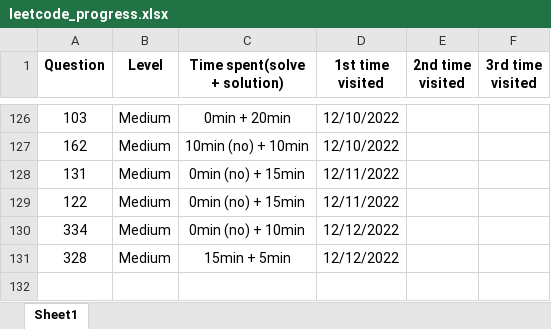
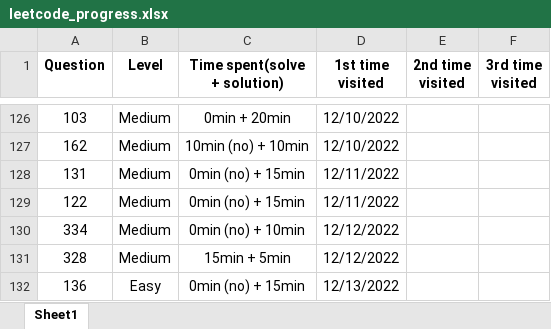
Before and after one commit to JessyZhang533/Leetcode, an Excel workbook: leetcode_progress.xlsx, sheet Sheet1, drawn as a sheet; only a part is shown, gaps mark what is left out; values as stored, in another font and other column widths than the file's, no borders; conditional formats not drawn; the diff names each change by its address in the sheet, - before the commit and + after, or states it on an @@ line.

```diff
--- a/leetcode_progress.xlsx (sheet Sheet1)
+++ b/leetcode_progress.xlsx (sheet Sheet1)
+row 132: 136 | Easy | 0min (no) + 15min | 12/13/2022
```
Also changed, not shown: 1 other file.
